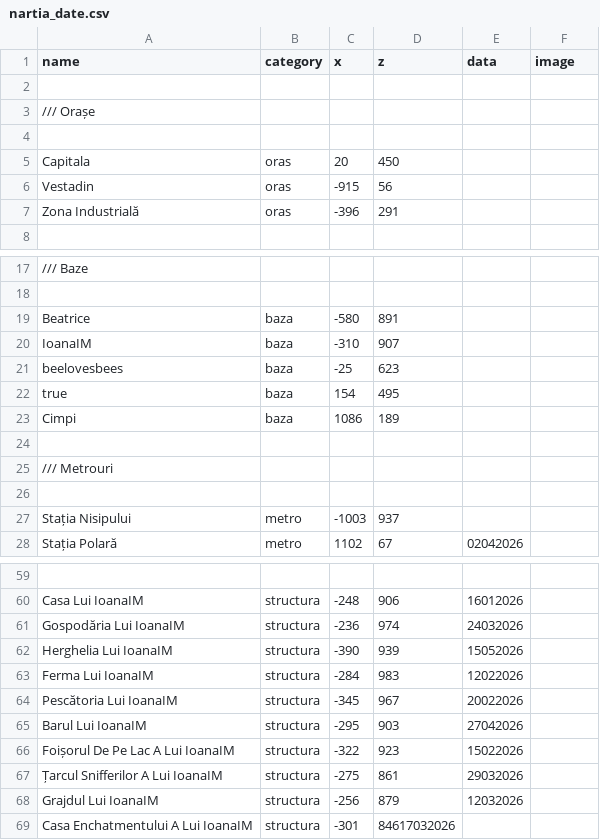
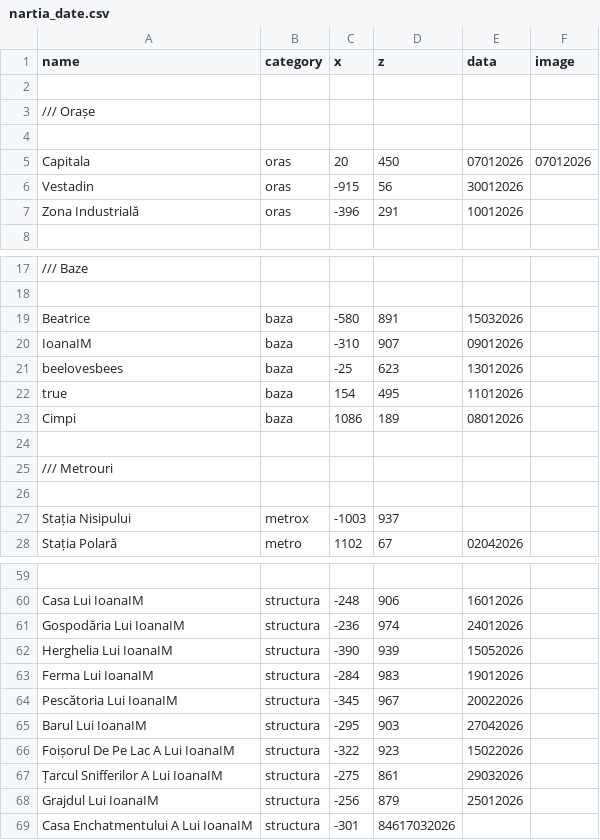
Before and after one commit to davidbirladeanu-cyber/NAR-IA-MAP, a CSV file: nartia_date.csv, drawn as a sheet; only a part is shown, gaps mark what is left out; the diff names each change by its address in the sheet, - before the commit and + after, or states it on an @@ line.

Commit message:
Update nartia_date.csv

```diff
--- a/nartia_date.csv
+++ b/nartia_date.csv
-E5 (data): (empty)
+E5 (data): 07012026
-F5 (image): (empty)
+F5 (image): 07012026
-E6 (data): (empty)
+E6 (data): 30012026
-E7 (data): (empty)
+E7 (data): 10012026
-E19 (data): (empty)
+E19 (data): 15032026
-E20 (data): (empty)
+E20 (data): 09012026
-E21 (data): (empty)
+E21 (data): 13012026
-E22 (data): (empty)
+E22 (data): 11012026
-E23 (data): (empty)
+E23 (data): 08012026
-B27 (category): metro
+B27 (category): metrox
-E61 (data): 24032026
+E61 (data): 24012026
-E63 (data): 12022026
+E63 (data): 19012026
-E68 (data): 12032026
+E68 (data): 25012026
```
